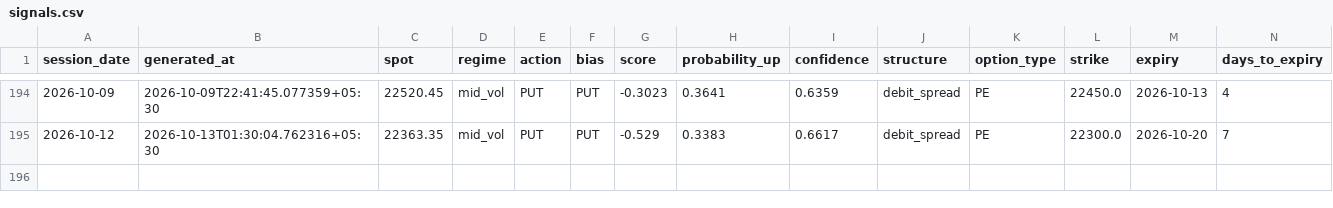
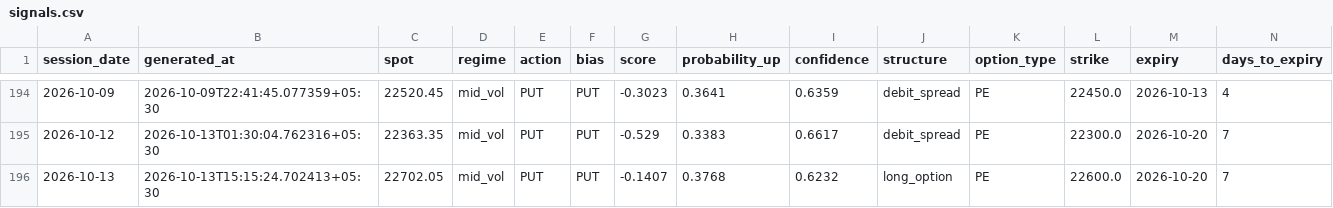
Before and after one commit to ramanauday1561/kite-mcp, a CSV file: docs/data/signals.csv, drawn as a sheet; only a part is shown, gaps mark what is left out; rows hold the shown columns only; the diff names each change by its address in the sheet, - before the commit and + after, or states it on an @@ line.

```diff
--- a/docs/data/signals.csv
+++ b/docs/data/signals.csv
+row 196: 2026-10-13 | 2026-10-13T15:15:24.702413+05:30 | 22702.05 | mid_vol | PUT | PUT | -0.1407 | 0.3768 | 0.6232 | long_option | PE | 22600.0 | 2026-10-20 | 7
```
Also changed, not shown: 7 other files.
